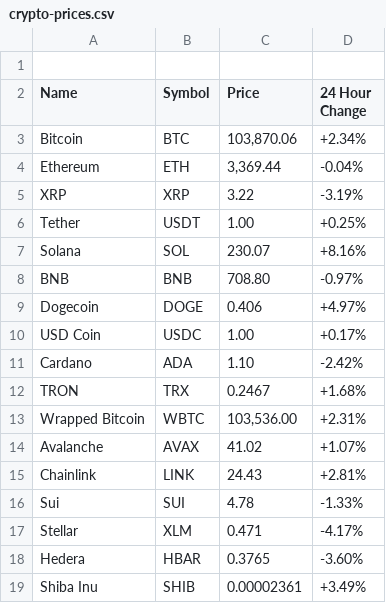
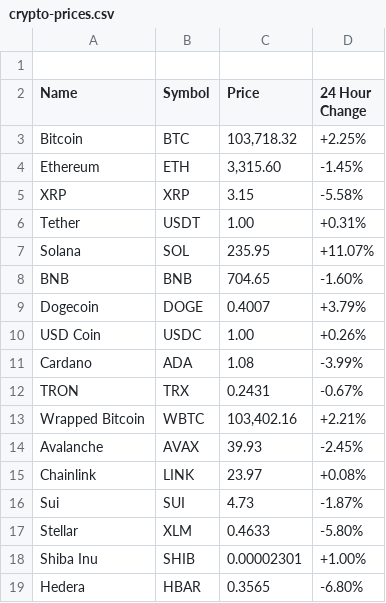
Before and after one commit to aruljohn/crypto-prices, a CSV file: crypto-prices.csv, drawn as a sheet; only a part is shown; the diff covers the shown part only.

Commit message:
Updated crypto prices

```diff
--- a/crypto-prices.csv
+++ b/crypto-prices.csv
@@ -2,18 +2,18 @@
 Name, Symbol, Price, "24 Hour Change"
-"Bitcoin", "BTC", "103,870.06", "+2.34%"
-"Ethereum", "ETH", "3,369.44", "-0.04%"
-"XRP", "XRP", "3.22", "-3.19%"
-"Tether", "USDT", "1.00", "+0.25%"
-"Solana", "SOL", "230.07", "+8.16%"
-"BNB", "BNB", "708.80", "-0.97%"
-"Dogecoin", "DOGE", "0.406", "+4.97%"
-"USD Coin", "USDC", "1.00", "+0.17%"
-"Cardano", "ADA", "1.10", "-2.42%"
-"TRON", "TRX", "0.2467", "+1.68%"
-"Wrapped Bitcoin", "WBTC", "103,536.00", "+2.31%"
-"Avalanche", "AVAX", "41.02", "+1.07%"
-"Chainlink", "LINK", "24.43", "+2.81%"
-"Sui", "SUI", "4.78", "-1.33%"
-"Stellar", "XLM", "0.471", "-4.17%"
-"Hedera", "HBAR", "0.3765", "-3.60%"
-"Shiba Inu", "SHIB", "0.00002361", "+3.49%"
+"Bitcoin", "BTC", "103,718.32", "+2.25%"
+"Ethereum", "ETH", "3,315.60", "-1.45%"
+"XRP", "XRP", "3.15", "-5.58%"
+"Tether", "USDT", "1.00", "+0.31%"
+"Solana", "SOL", "235.95", "+11.07%"
+"BNB", "BNB", "704.65", "-1.60%"
+"Dogecoin", "DOGE", "0.4007", "+3.79%"
+"USD Coin", "USDC", "1.00", "+0.26%"
+"Cardano", "ADA", "1.08", "-3.99%"
+"TRON", "TRX", "0.2431", "-0.67%"
+"Wrapped Bitcoin", "WBTC", "103,402.16", "+2.21%"
+"Avalanche", "AVAX", "39.93", "-2.45%"
+"Chainlink", "LINK", "23.97", "+0.08%"
+"Sui", "SUI", "4.73", "-1.87%"
+"Stellar", "XLM", "0.4633", "-5.80%"
+"Shiba Inu", "SHIB", "0.00002301", "+1.00%"
+"Hedera", "HBAR", "0.3565", "-6.80%"
```
Also changed, not shown: 4 added rows, 4 removed rows and 57 edited cells elsewhere in this file, 2 other files.
